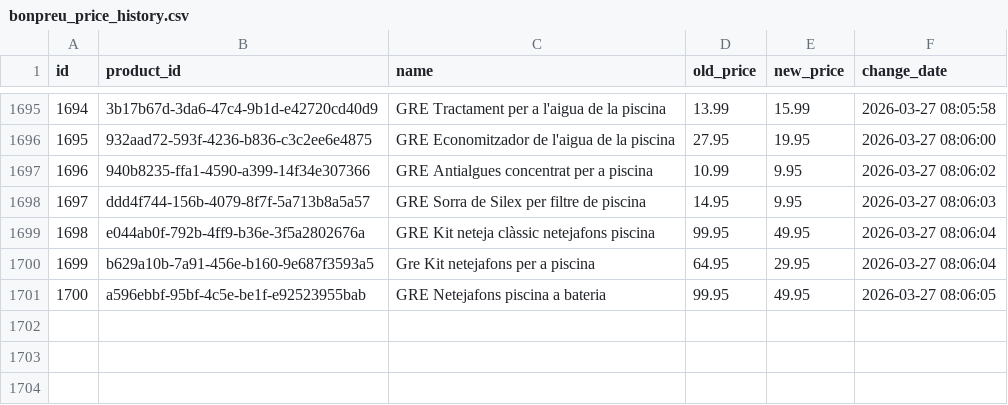
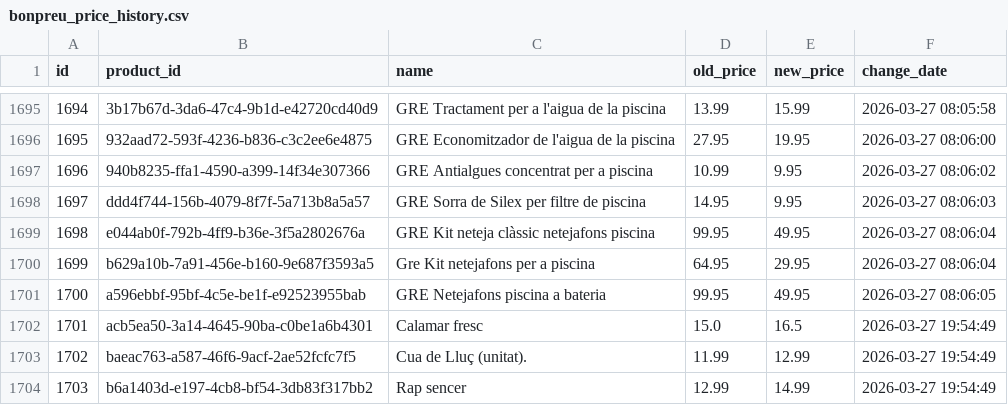
Before and after one commit to SergiSalas/bonpreu-price-tracker, a CSV file: data_public/bonpreu_price_history.csv, drawn as a sheet; only a part is shown, gaps mark what is left out; the diff names each change by its address in the sheet, - before the commit and + after, or states it on an @@ line.

```diff
--- a/data_public/bonpreu_price_history.csv
+++ b/data_public/bonpreu_price_history.csv
+row 1702: 1701 | acb5ea50-3a14-4645-90ba-c0be1a6b4301 | Calamar fresc | 15.0 | 16.5 | 2026-03-27 19:54:49
+row 1703: 1702 | baeac763-a587-46f6-9acf-2ae52fcfc7f5 | Cua de Lluç (unitat). | 11.99 | 12.99 | 2026-03-27 19:54:49
+row 1704: 1703 | b6a1403d-e197-4cb8-bf54-3db83f317bb2 | Rap sencer | 12.99 | 14.99 | 2026-03-27 19:54:49
```
Also changed, not shown: 1 other file.
